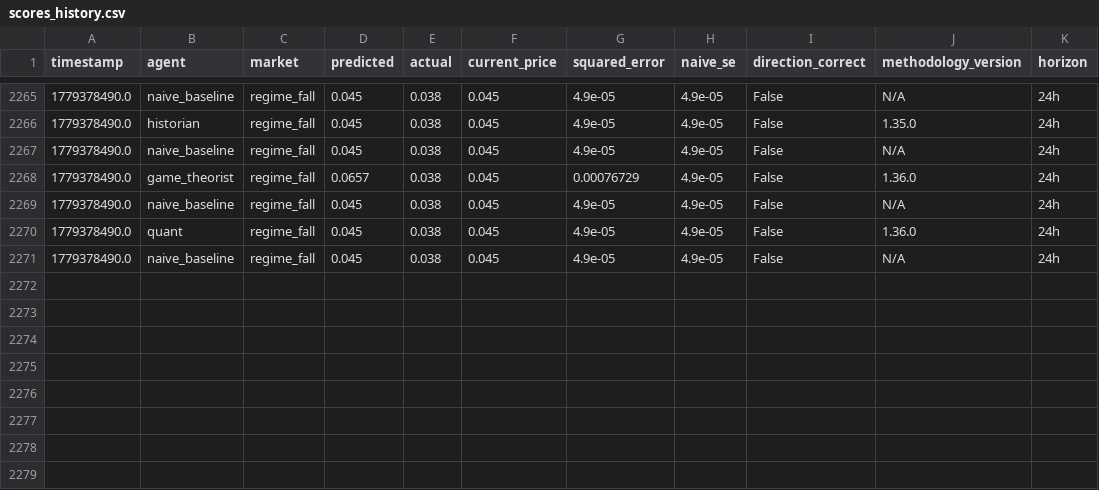
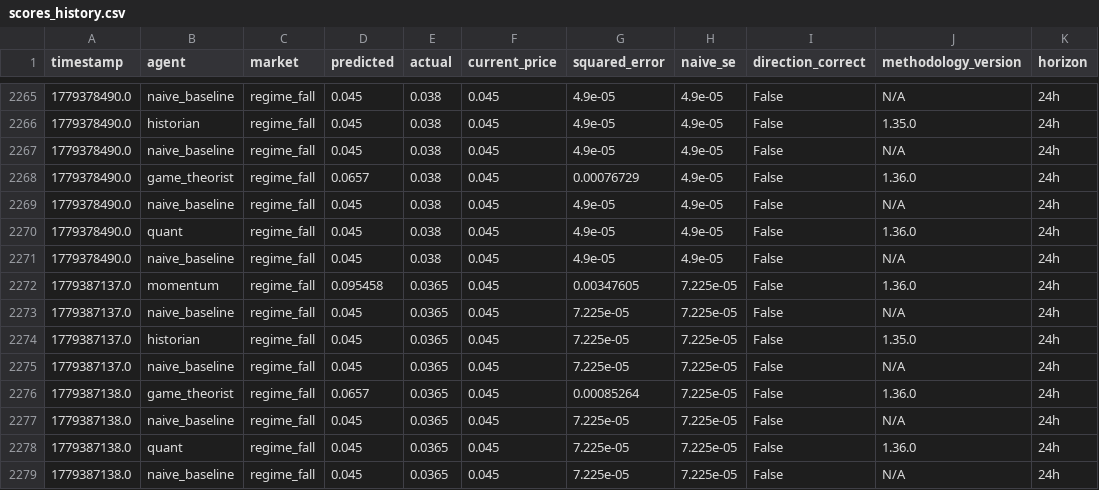
Before and after one commit to pairie-koh/Trading-Agents-on-Kalshi-, a CSV file: data/scores_history.csv, drawn as a sheet; only a part is shown, gaps mark what is left out; the diff names each change by its address in the sheet, - before the commit and + after, or states it on an @@ line.

Commit message:
data: 2026-05-22T21:23:58Z

```diff
--- a/data/scores_history.csv
+++ b/data/scores_history.csv
+row 2272: 1779387137.0 | momentum | regime_fall | 0.095458 | 0.0365 | 0.045 | 0.00347605 | 7.225e-05 | False | 1.36.0 | 24h
+row 2273: 1779387137.0 | naive_baseline | regime_fall | 0.045 | 0.0365 | 0.045 | 7.225e-05 | 7.225e-05 | False | N/A | 24h
+row 2274: 1779387137.0 | historian | regime_fall | 0.045 | 0.0365 | 0.045 | 7.225e-05 | 7.225e-05 | False | 1.35.0 | 24h
+row 2275: 1779387137.0 | naive_baseline | regime_fall | 0.045 | 0.0365 | 0.045 | 7.225e-05 | 7.225e-05 | False | N/A | 24h
+row 2276: 1779387138.0 | game_theorist | regime_fall | 0.0657 | 0.0365 | 0.045 | 0.00085264 | 7.225e-05 | False | 1.36.0 | 24h
+row 2277: 1779387138.0 | naive_baseline | regime_fall | 0.045 | 0.0365 | 0.045 | 7.225e-05 | 7.225e-05 | False | N/A | 24h
+row 2278: 1779387138.0 | quant | regime_fall | 0.045 | 0.0365 | 0.045 | 7.225e-05 | 7.225e-05 | False | 1.36.0 | 24h
+row 2279: 1779387138.0 | naive_baseline | regime_fall | 0.045 | 0.0365 | 0.045 | 7.225e-05 | 7.225e-05 | False | N/A | 24h
```
Also changed, not shown: 2 other files.
